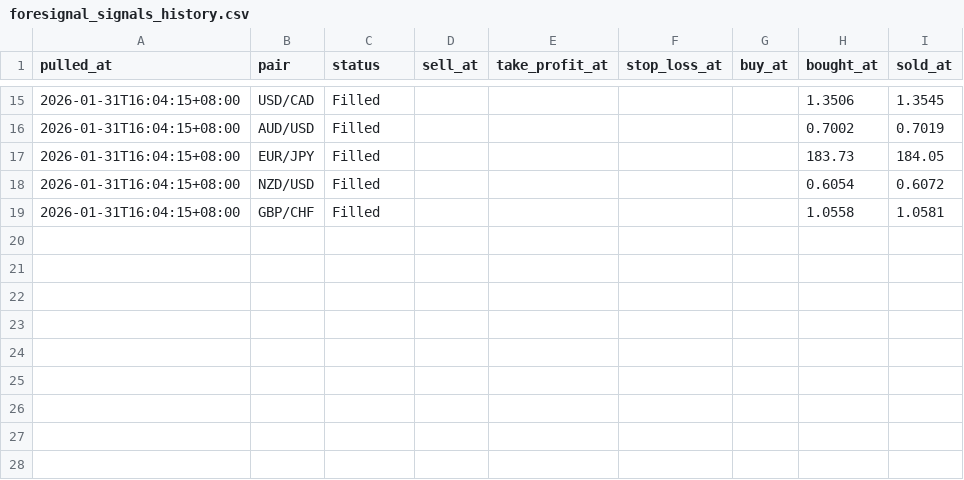
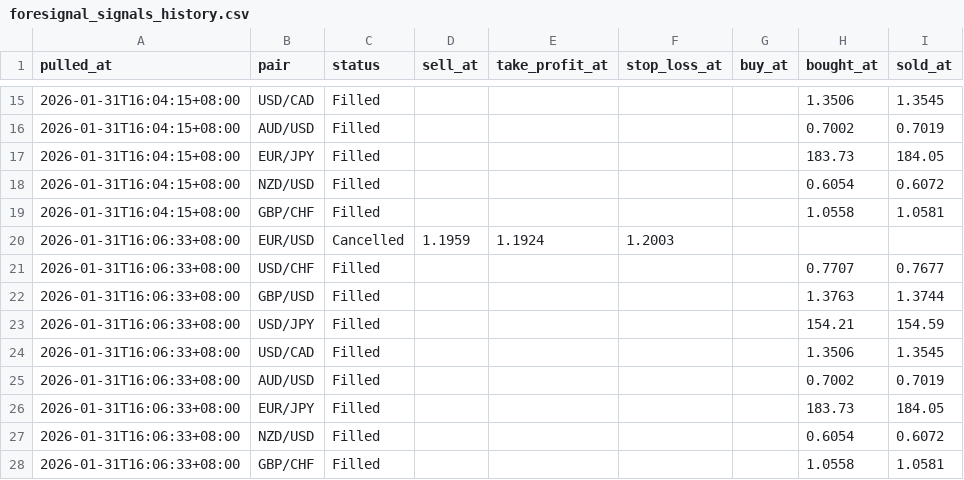
Before and after one commit to edge-lgtm/foresignal, a CSV file: data/foresignal_signals_history.csv, drawn as a sheet; only a part is shown, gaps mark what is left out.

```diff
--- a/data/foresignal_signals_history.csv
+++ b/data/foresignal_signals_history.csv
@@ -19 +19,10 @@ pulled_at,pair,status,sell_at,take_profit_at,stop_loss_at,buy_at,bought_at,sold_
 2026-01-31T16:04:15+08:00,GBP/CHF,Filled,,,,,1.0558,1.0581
+2026-01-31T16:06:33+08:00,EUR/USD,Cancelled,1.1959,1.1924,1.2003,,,
+2026-01-31T16:06:33+08:00,USD/CHF,Filled,,,,,0.7707,0.7677
+2026-01-31T16:06:33+08:00,GBP/USD,Filled,,,,,1.3763,1.3744
+2026-01-31T16:06:33+08:00,USD/JPY,Filled,,,,,154.21,154.59
+2026-01-31T16:06:33+08:00,USD/CAD,Filled,,,,,1.3506,1.3545
+2026-01-31T16:06:33+08:00,AUD/USD,Filled,,,,,0.7002,0.7019
+2026-01-31T16:06:33+08:00,EUR/JPY,Filled,,,,,183.73,184.05
+2026-01-31T16:06:33+08:00,NZD/USD,Filled,,,,,0.6054,0.6072
+2026-01-31T16:06:33+08:00,GBP/CHF,Filled,,,,,1.0558,1.0581
```
